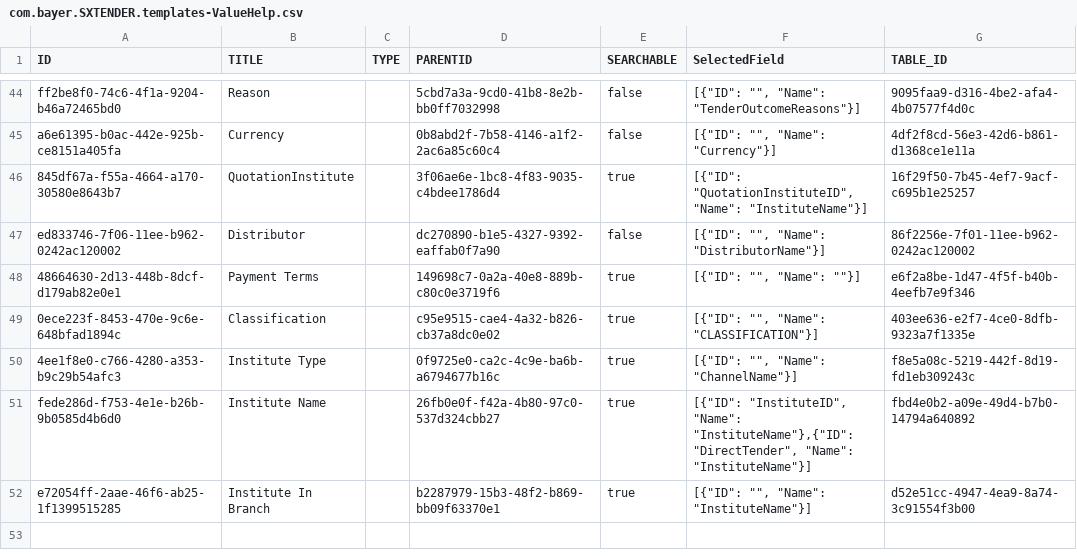
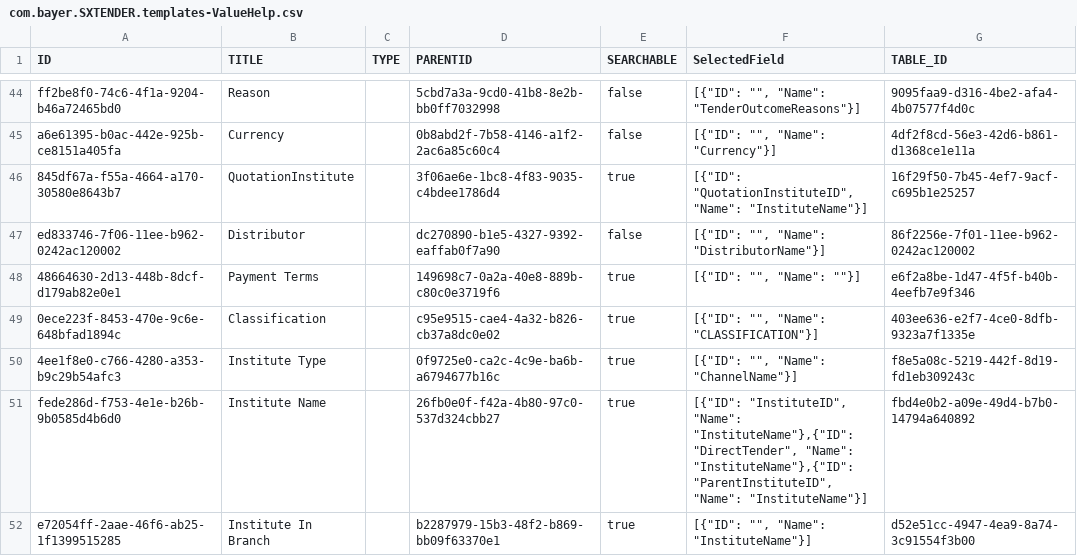
Before and after one commit to mandar-velankar/FAST_UI_TEMPLATES, a CSV file: db/data/com.bayer.SXTENDER.templates-ValueHelp.csv, drawn as a sheet; only a part is shown, gaps mark what is left out.

```diff
--- a/db/data/com.bayer.SXTENDER.templates-ValueHelp.csv
+++ b/db/data/com.bayer.SXTENDER.templates-ValueHelp.csv
@@ -50,3 +50,3 @@ ed833746-7f06-11ee-b962-0242ac120002;Distributor;;dc270890-b1e5-4327-9392-eaffab
 4ee1f8e0-c766-4280-a353-b9c29b54afc3;Institute Type;;0f9725e0-ca2c-4c9e-ba6b-a6794677b16c;true;"[{""ID"": """", ""Name"": ""ChannelName""}]";f8e5a08c-5219-442f-8d19-fd1eb309243c
-fede286d-f753-4e1e-b26b-9b0585d4b6d0;Institute Name;;26fb0e0f-f42a-4b80-97c0-537d324cbb27;true;"[{""ID"": ""InstituteID"", ""Name"": ""InstituteName""},{""ID"": ""DirectTender"", ""Name"": ""InstituteName""}]";fbd4e0b2-a09e-49d4-b7b0-14794a640892
+fede286d-f753-4e1e-b26b-9b0585d4b6d0;Institute Name;;26fb0e0f-f42a-4b80-97c0-537d324cbb27;true;"[{""ID"": ""InstituteID"", ""Name"": ""InstituteName""},{""ID"": ""DirectTender"", ""Name"": ""InstituteName""},{""ID"": ""ParentInstituteID"", ""Name"": ""InstituteName""}]";fbd4e0b2-a09e-49d4-b7b0-14794a640892
 e72054ff-2aae-46f6-ab25-1f1399515285;Institute In Branch;;b2287979-15b3-48f2-b869-bb09f63370e1;true;"[{""ID"": """", ""Name"": ""InstituteName""}]";d52e51cc-4947-4ea9-8a74-3c91554f3b00
```
Also changed, not shown: db/data/com.bayer.SXTENDER.templates-Filter.csv.
